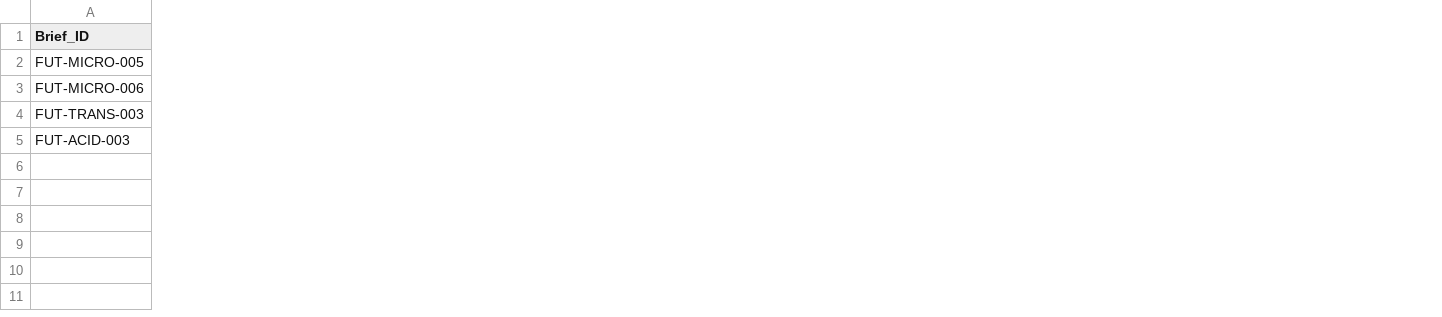
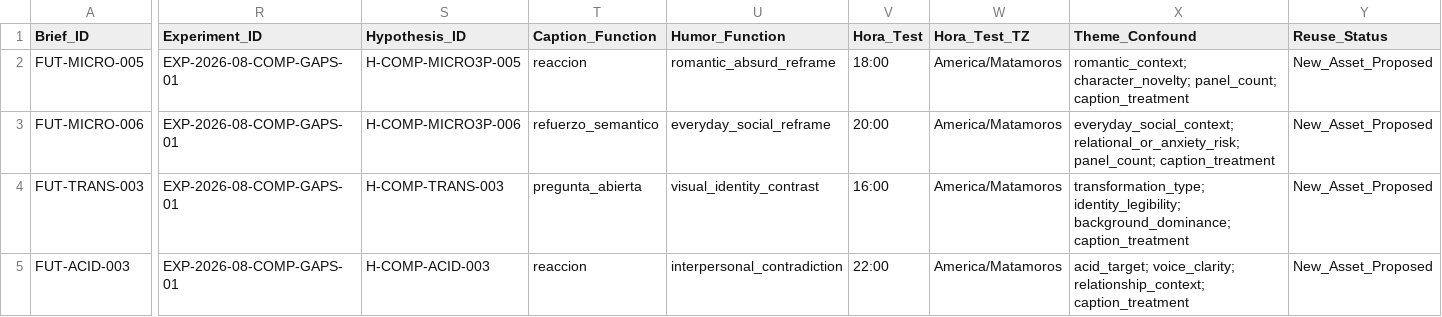
Before and after one commit to iomarketing09-sys/universe-sent-me-growth-os, a CSV file: Operations/Research/2026-08-21_Briefs_Comparables_Revision_Humana.csv, drawn as a sheet; only a part is shown, gaps mark what is left out; the diff covers the shown part only; the diff names each change by its address in the sheet, - before the commit and + after, or states it on an @@ line.

Commit message:
Complete comparable brief metadata proposals

```diff
--- a/Operations/Research/2026-08-21_Briefs_Comparables_Revision_Humana.csv
+++ b/Operations/Research/2026-08-21_Briefs_Comparables_Revision_Humana.csv
+column R (Experiment_ID), rows 2-5: all EXP-2026-08-COMP-GAPS-01
+column S (Hypothesis_ID), rows 2-5: H-COMP-MICRO3P-005 | H-COMP-MICRO3P-006 | H-COMP-TRANS-003 | H-COMP-ACID-003
+column T (Caption_Function), rows 2-5: reaccion | refuerzo_semantico | pregunta_abierta | reaccion
+column U (Humor_Function), rows 2-5: romantic_absurd_reframe | everyday_social_reframe | visual_identity_contrast | interpersonal_contradiction
+column V (Hora_Test), rows 2-5: 18:00 | 20:00 | 16:00 | 22:00
+column W (Hora_Test_TZ), rows 2-5: all America/Matamoros
+column X (Theme_Confound), rows 2-5: romantic_context; character_novelty; panel_count; caption_treatment | everyday_social_context; relational_or_anxiety_risk; panel_count; caption_treatment | transformation_type; identity_legibility; background_dominance; caption_treatment | acid_target; voice_clarity; relationship_context; caption_treatment
+column Y (Reuse_Status), rows 2-5: all New_Asset_Proposed
```
Also changed, not shown: 3 added columns elsewhere in this file, 6 other files.
